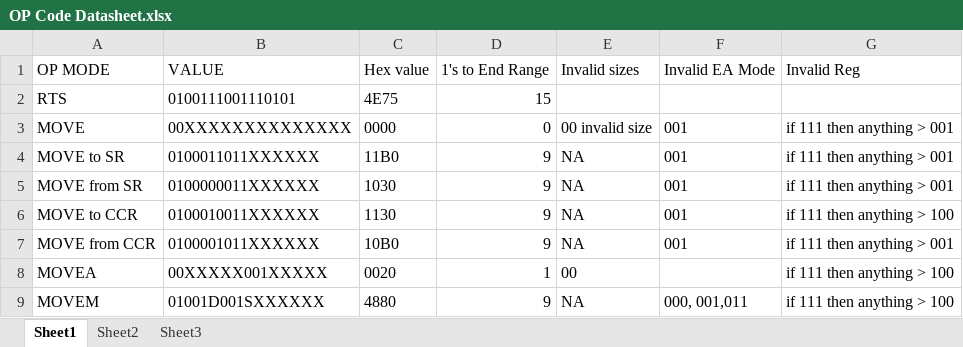
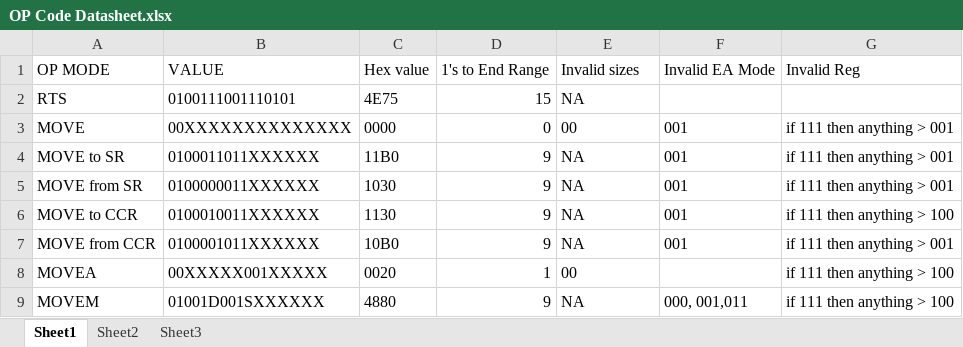
Before and after one commit to minogb/CSS-422-Decompiler, an Excel workbook: Raw Data/OP Code Datasheet.xlsx, sheet Sheet1, drawn as a sheet; only a part is shown; values as stored, in another font and other column widths than the file's, no borders; table styles not drawn; the diff covers the shown part only; the diff names each change by its address in the sheet, - before the commit and + after, or states it on an @@ line.

```diff
--- a/Raw Data/OP Code Datasheet.xlsx (sheet Sheet1)
+++ b/Raw Data/OP Code Datasheet.xlsx (sheet Sheet1)
-E2: (empty)
+E2: NA
-E3: 00 invalid size
+E3: 00
```
Also changed, not shown: 26 added rows, 13 edited cells and cell formats elsewhere in this sheet, 5 other files.
